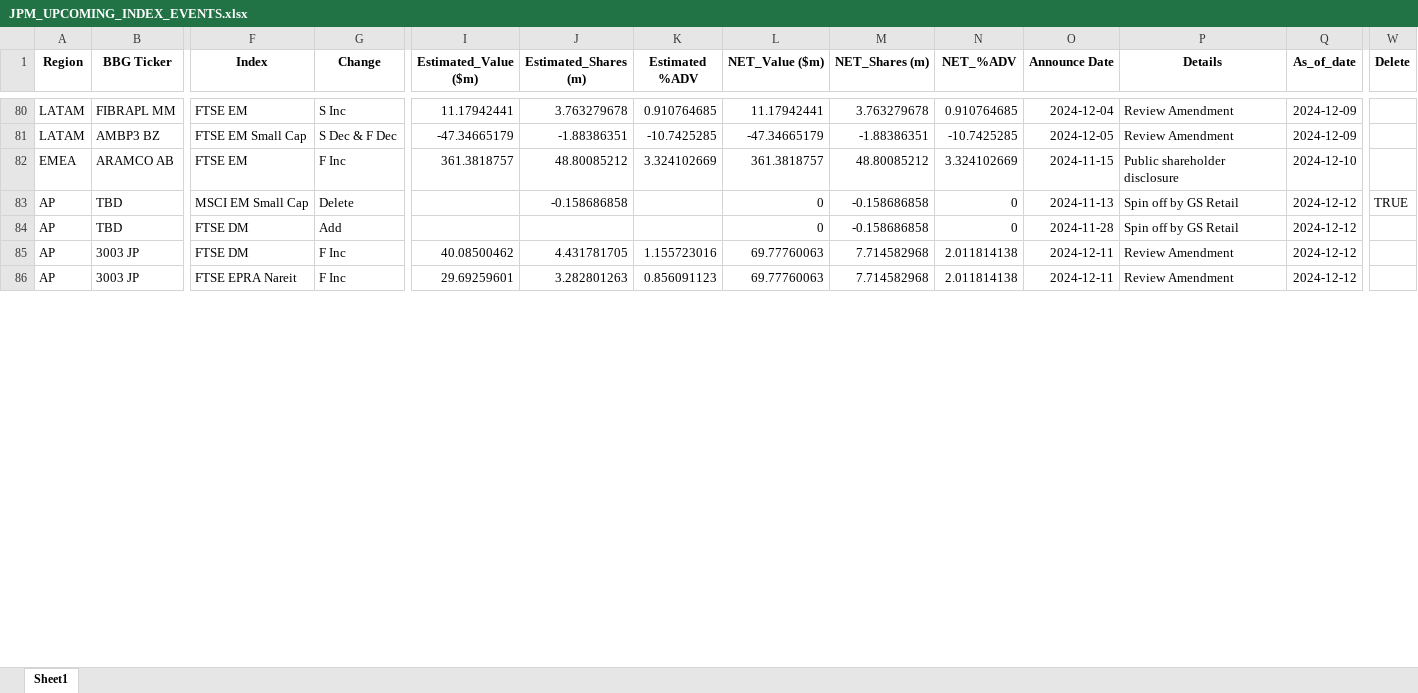
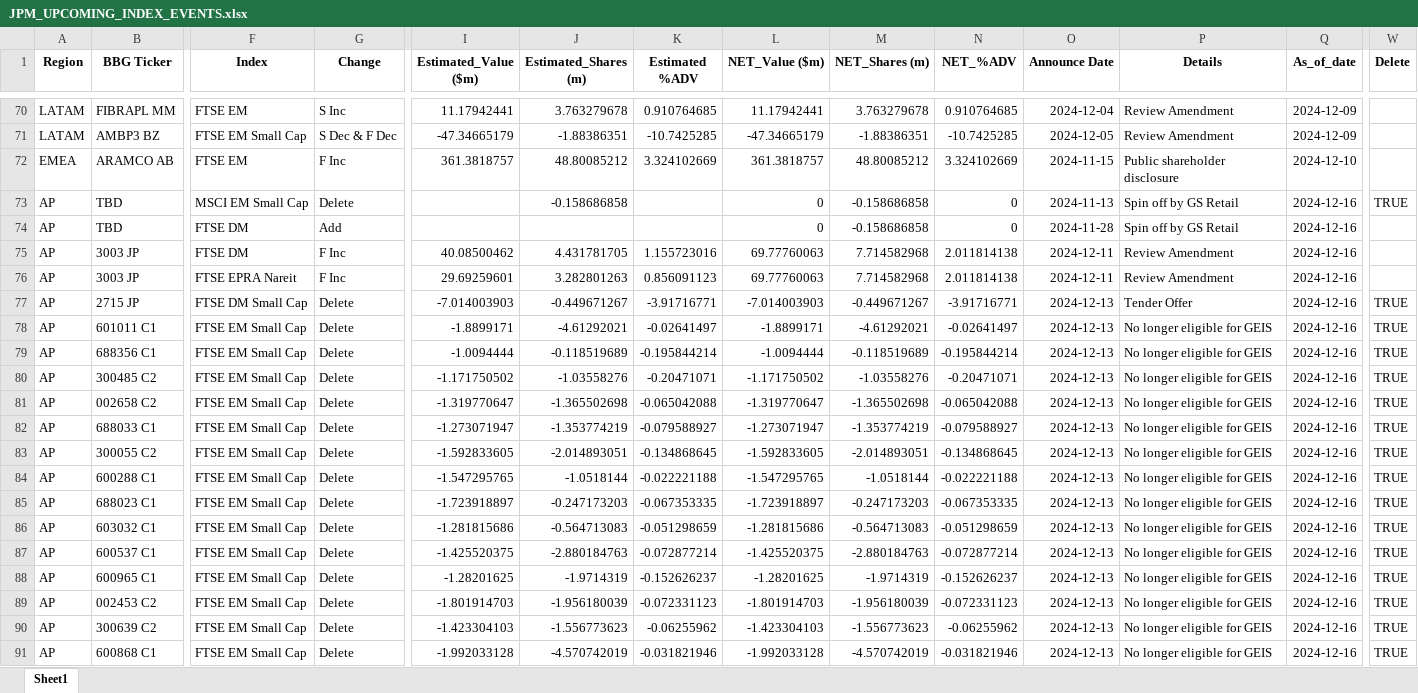
Before and after one commit to arjunkilaru/rebalances, an Excel workbook: JPM_UPCOMING_INDEX_EVENTS.xlsx, sheet Sheet1, drawn as a sheet; only a part is shown, gaps mark what is left out; values as stored, in another font and other column widths than the file's, no borders; addresses are those after the commit; rows hold the shown columns only; the diff covers the shown part only; the diff names each change by its address in the sheet, - before the commit and + after, or states it on an @@ line.

```diff
--- a/JPM_UPCOMING_INDEX_EVENTS.xlsx (sheet Sheet1)
+++ b/JPM_UPCOMING_INDEX_EVENTS.xlsx (sheet Sheet1)
-Q73:Q76 (As_of_date): 2024-12-12
+Q73:Q76 (As_of_date): 2024-12-16
+row 77: AP | 2715 JP | FTSE DM Small Cap | Delete | -7.014003903 | -0.449671267 | -3.91716771 | -7.014003903 | -0.449671267 | -3.91716771 | 2024-12-13 | Tender Offer | 2024-12-16 | TRUE
+row 78: AP | 601011 C1 | FTSE EM Small Cap | Delete | -1.8899171 | -4.61292021 | -0.02641497 | -1.8899171 | -4.61292021 | -0.02641497 | 2024-12-13 | No longer eligible for GEIS | 2024-12-16 | TRUE
+row 79: AP | 688356 C1 | FTSE EM Small Cap | Delete | -1.0094444 | -0.118519689 | -0.195844214 | -1.0094444 | -0.118519689 | -0.195844214 | 2024-12-13 | No longer eligible for GEIS | 2024-12-16 | TRUE
+row 80: AP | 300485 C2 | FTSE EM Small Cap | Delete | -1.171750502 | -1.03558276 | -0.20471071 | -1.171750502 | -1.03558276 | -0.20471071 | 2024-12-13 | No longer eligible for GEIS | 2024-12-16 | TRUE
+row 81: AP | 002658 C2 | FTSE EM Small Cap | Delete | -1.319770647 | -1.365502698 | -0.065042088 | -1.319770647 | -1.365502698 | -0.065042088 | 2024-12-13 | No longer eligible for GEIS | 2024-12-16 | TRUE
+row 82: AP | 688033 C1 | FTSE EM Small Cap | Delete | -1.273071947 | -1.353774219 | -0.079588927 | -1.273071947 | -1.353774219 | -0.079588927 | 2024-12-13 | No longer eligible for GEIS | 2024-12-16 | TRUE
+row 83: AP | 300055 C2 | FTSE EM Small Cap | Delete | -1.592833605 | -2.014893051 | -0.134868645 | -1.592833605 | -2.014893051 | -0.134868645 | 2024-12-13 | No longer eligible for GEIS | 2024-12-16 | TRUE
+row 84: AP | 600288 C1 | FTSE EM Small Cap | Delete | -1.547295765 | -1.0518144 | -0.022221188 | -1.547295765 | -1.0518144 | -0.022221188 | 2024-12-13 | No longer eligible for GEIS | 2024-12-16 | TRUE
+row 85: AP | 688023 C1 | FTSE EM Small Cap | Delete | -1.723918897 | -0.247173203 | -0.067353335 | -1.723918897 | -0.247173203 | -0.067353335 | 2024-12-13 | No longer eligible for GEIS | 2024-12-16 | TRUE
+row 86: AP | 603032 C1 | FTSE EM Small Cap | Delete | -1.281815686 | -0.564713083 | -0.051298659 | -1.281815686 | -0.564713083 | -0.051298659 | 2024-12-13 | No longer eligible for GEIS | 2024-12-16 | TRUE
+row 87: AP | 600537 C1 | FTSE EM Small Cap | Delete | -1.425520375 | -2.880184763 | -0.072877214 | -1.425520375 | -2.880184763 | -0.072877214 | 2024-12-13 | No longer eligible for GEIS | 2024-12-16 | TRUE
+row 88: AP | 600965 C1 | FTSE EM Small Cap | Delete | -1.28201625 | -1.9714319 | -0.152626237 | -1.28201625 | -1.9714319 | -0.152626237 | 2024-12-13 | No longer eligible for GEIS | 2024-12-16 | TRUE
+row 89: AP | 002453 C2 | FTSE EM Small Cap | Delete | -1.801914703 | -1.956180039 | -0.072331123 | -1.801914703 | -1.956180039 | -0.072331123 | 2024-12-13 | No longer eligible for GEIS | 2024-12-16 | TRUE
+row 90: AP | 300639 C2 | FTSE EM Small Cap | Delete | -1.423304103 | -1.556773623 | -0.06255962 | -1.423304103 | -1.556773623 | -0.06255962 | 2024-12-13 | No longer eligible for GEIS | 2024-12-16 | TRUE
+row 91: AP | 600868 C1 | FTSE EM Small Cap | Delete | -1.992033128 | -4.570742019 | -0.031821946 | -1.992033128 | -4.570742019 | -0.031821946 | 2024-12-13 | No longer eligible for GEIS | 2024-12-16 | TRUE
```
Also changed, not shown: 52 added rows, 20 removed rows and 81 edited cells elsewhere in this sheet, 1 other file.
